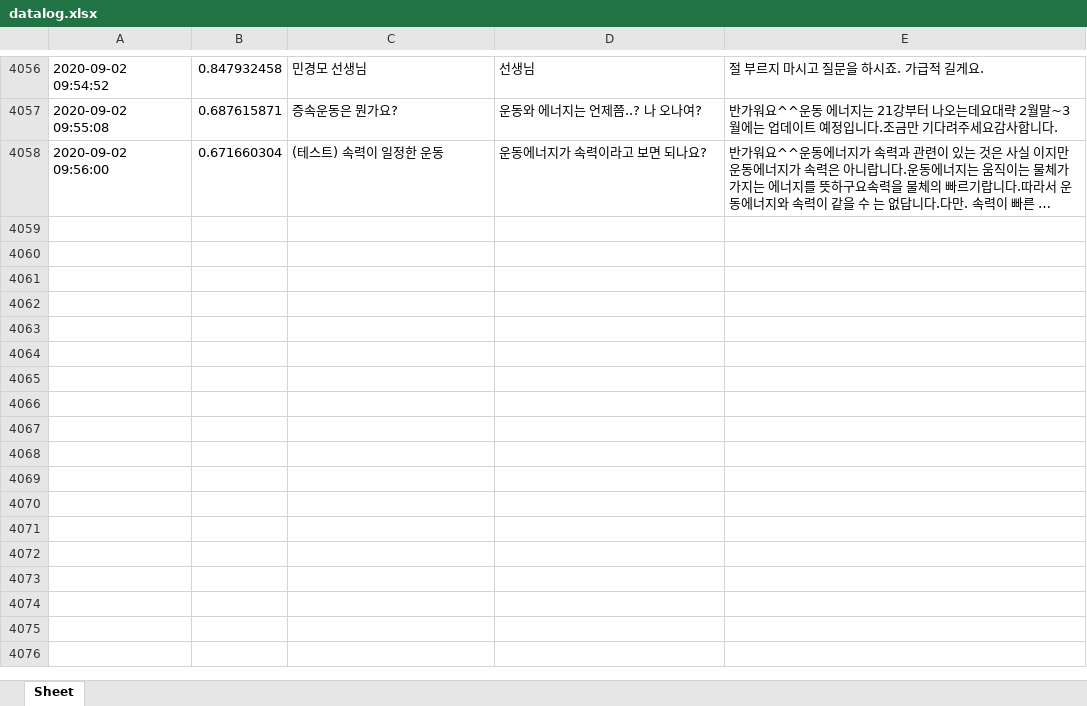
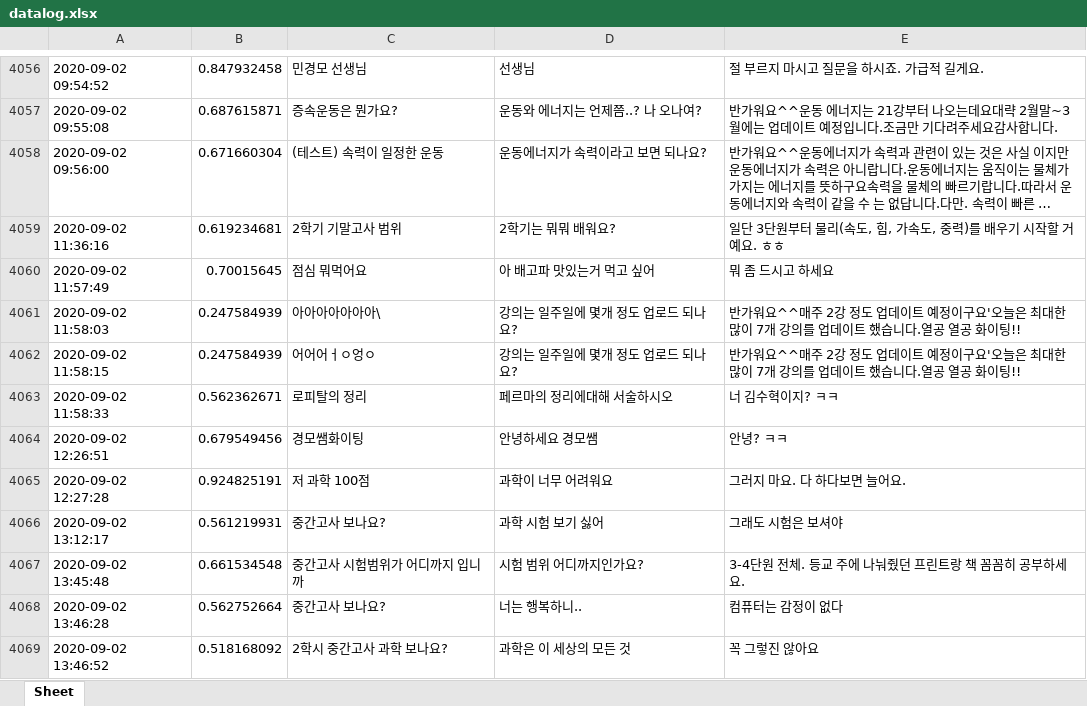
Before and after one commit to kungmo/faq_chatbot_science_3rd, an Excel workbook: data/datalog.xlsx, sheet Sheet, drawn as a sheet; only a part is shown, gaps mark what is left out; long unchanged cells end in …; values as stored, in another font and other column widths than the file's, no borders; the diff names each change by its address in the sheet, - before the commit and + after, or states it on an @@ line.

Commit message:
챗봇 업데이트 9 (개학 후 챗봇 개시 20200902)

```diff
--- a/data/datalog.xlsx (sheet Sheet)
+++ b/data/datalog.xlsx (sheet Sheet)
+row 4059: 2020-09-02 11:36:16 | 0.619234681 | 2학기 기말고사 범위 | 2학기는 뭐뭐 배워요? | 일단 3단원부터 물리(속도, 힘, 가속도, 중력)를 배우기 시작할 거예요. ㅎㅎ
+row 4060: 2020-09-02 11:57:49 | 0.70015645 | 점심 뭐먹어요 | 아 배고파 맛있는거 먹고 싶어 | 뭐 좀 드시고 하세요
+row 4061: 2020-09-02 11:58:03 | 0.247584939 | 아아아아아아아\ | 강의는 일주일에 몇개 정도 업로드 되나요? | 반가워요^^매주 2강 정도 업데이트 예정이구요'오늘은 최대한 많이 7개 강의를 업데이트 했습니다.열공 열공 화이팅!!
+row 4062: 2020-09-02 11:58:15 | 0.247584939 | 어어어ㅓㅇ엉ㅇ | 강의는 일주일에 몇개 정도 업로드 되나요? | 반가워요^^매주 2강 정도 업데이트 예정이구요'오늘은 최대한 많이 7개 강의를 업데이트 했습니다.열공 열공 화이팅!!
+row 4063: 2020-09-02 11:58:33 | 0.562362671 | 로피탈의 정리 | 페르마의 정리에대해 서술하시오 | 너 김수혁이지? ㅋㅋ
+row 4064: 2020-09-02 12:26:51 | 0.679549456 | 경모쌤화이팅 | 안녕하세요 경모쌤 | 안녕? ㅋㅋ
+row 4065: 2020-09-02 12:27:28 | 0.924825191 | 저 과학 100점 | 과학이 너무 어려워요 | 그러지 마요. 다 하다보면 늘어요.
+row 4066: 2020-09-02 13:12:17 | 0.561219931 | 중간고사 보나요? | 과학 시험 보기 싫어 | 그래도 시험은 보셔야
+row 4067: 2020-09-02 13:45:48 | 0.661534548 | 중간고사 시험범위가 어디까지 입니까 | 시험 범위 어디까지인가요? | 3-4단원 전체. 등교 주에 나눠줬던 프린트랑 책 꼼꼼히 공부하세요.
+row 4068: 2020-09-02 13:46:28 | 0.562752664 | 중간고사 보나요? | 너는 행복하니.. | 컴퓨터는 감정이 없다
+row 4069: 2020-09-02 13:46:52 | 0.518168092 | 2학시 중간고사 과학 보나요? | 과학은 이 세상의 모든 것 | 꼭 그렇진 않아요
```
Also changed, not shown: 1 other file.
